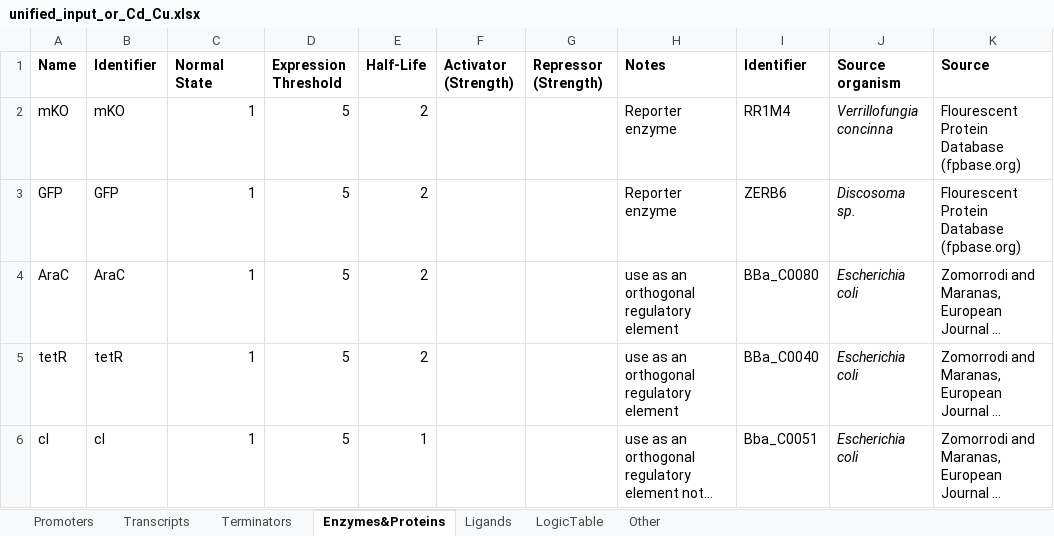
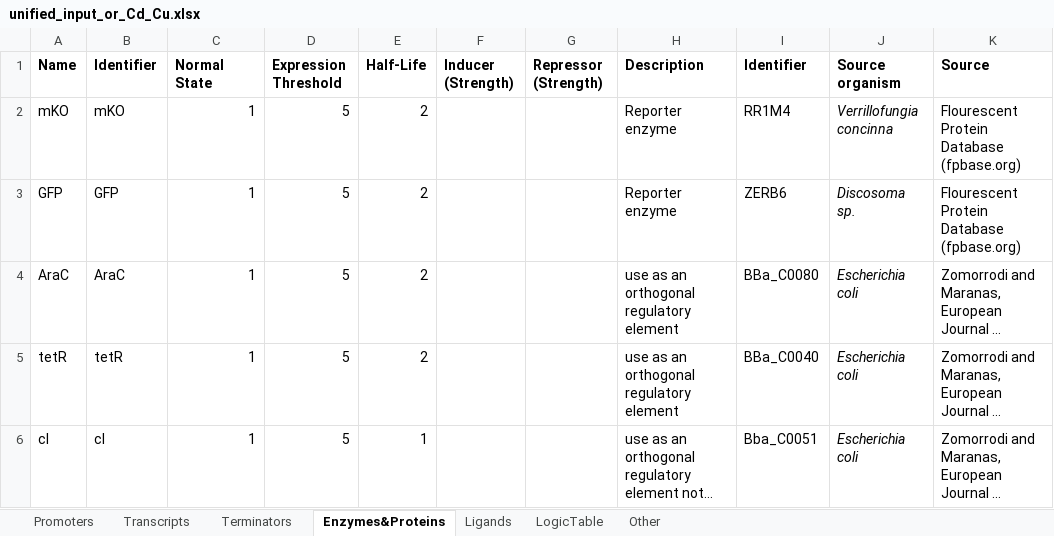
Before and after one commit to ssbio/EuGeneCiDM, an Excel workbook: inputs/unified_input_or_Cd_Cu.xlsx, sheet Enzymes&Proteins, drawn as a sheet; long unchanged cells end in …; values as stored, in another font and other column widths than the file's, no borders; the diff names each change by its address in the sheet, - before the commit and + after, or states it on an @@ line.

```diff
--- a/inputs/unified_input_or_Cd_Cu.xlsx (sheet Enzymes&Proteins)
+++ b/inputs/unified_input_or_Cd_Cu.xlsx (sheet Enzymes&Proteins)
-F1: Activator (Strength)
+F1: Inducer (Strength)
-H1: Notes
+H1: Description
```
Also changed, not shown: sheet Terminators, inputs/unified_input_and_Cu_Zn.xlsx, inputs/unified_input_nand_Cu_Zn.xlsx, 24 other files.
